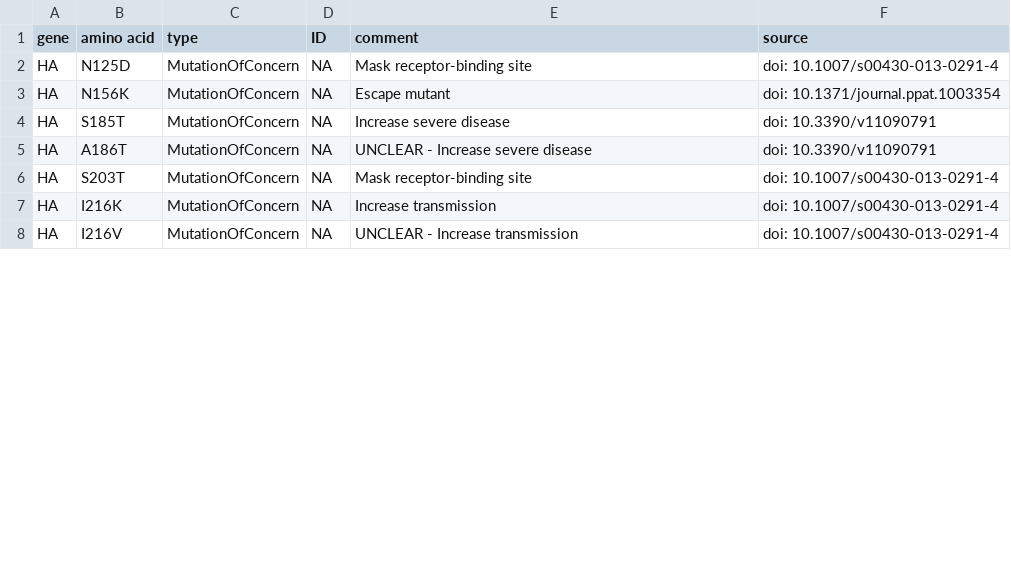
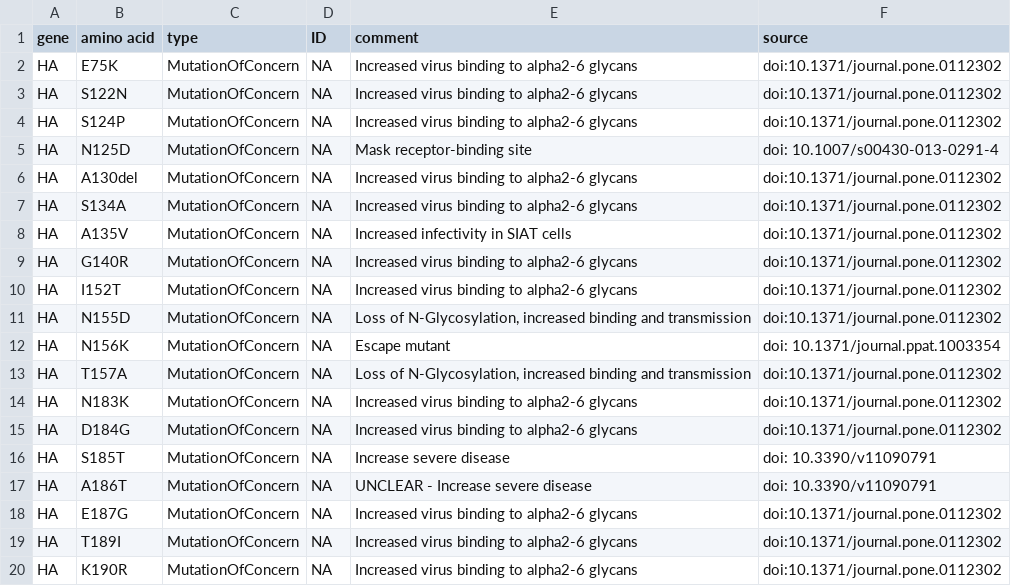
Before and after one commit to rki-mf1/VirusWarn-Flu, a TSV file: data/A(H1N1)pdm09/table_h1n1_mutations_annotation.tsv, drawn as a sheet; only a part is shown; the shorter side is filled out with more unchanged rows; the diff covers the shown part only.

Commit message:
Add and update MOC tables

```diff
--- a/data/A(H1N1)pdm09/table_h1n1_mutations_annotation.tsv
+++ b/data/A(H1N1)pdm09/table_h1n1_mutations_annotation.tsv
@@ -1 +1,4 @@
 gene	amino acid	type	ID	comment	source
+HA	E75K	MutationOfConcern	NA	Increased virus binding to alpha2-6 glycans	doi:10.1371/journal.pone.0112302
+HA	S122N	MutationOfConcern	NA	Increased virus binding to alpha2-6 glycans	doi:10.1371/journal.pone.0112302
+HA	S124P	MutationOfConcern	NA	Increased virus binding to alpha2-6 glycans	doi:10.1371/journal.pone.0112302
@@ -2,0 +6,6 @@ HA	N125D	MutationOfConcern 	NA	Mask receptor-binding site	doi: 10.1007/s00430-01
+HA	A130del	MutationOfConcern	NA	Increased virus binding to alpha2-6 glycans	doi:10.1371/journal.pone.0112302
+HA	S134A	MutationOfConcern	NA	Increased virus binding to alpha2-6 glycans	doi:10.1371/journal.pone.0112302
+HA	A135V	MutationOfConcern	NA	Increased infectivity in SIAT cells	doi:10.1371/journal.pone.0112302
+HA	G140R	MutationOfConcern	NA	Increased virus binding to alpha2-6 glycans	doi:10.1371/journal.pone.0112302
+HA	I152T	MutationOfConcern	NA	Increased virus binding to alpha2-6 glycans	doi:10.1371/journal.pone.0112302
+HA	N155D	MutationOfConcern	NA	Loss of N-Glycosylation, increased binding and transmission	doi:10.1371/journal.pone.0112302
@@ -3,0 +13,3 @@ HA	N156K	MutationOfConcern 	NA	Escape mutant	doi: 10.1371/journal.ppat.1003354
+HA	T157A	MutationOfConcern	NA	Loss of N-Glycosylation, increased binding and transmission	doi:10.1371/journal.pone.0112302
+HA	N183K	MutationOfConcern	NA	Increased virus binding to alpha2-6 glycans	doi:10.1371/journal.pone.0112302
+HA	D184G	MutationOfConcern	NA	Increased virus binding to alpha2-6 glycans	doi:10.1371/journal.pone.0112302
@@ -5,0 +18,3 @@ HA	A186T	MutationOfConcern 	NA	UNCLEAR - Increase severe disease	doi: 10.3390/v1
+HA	E187G	MutationOfConcern	NA	Increased virus binding to alpha2-6 glycans	doi:10.1371/journal.pone.0112302
+HA	T189I	MutationOfConcern	NA	Increased virus binding to alpha2-6 glycans	doi:10.1371/journal.pone.0112302
+HA	K190R	MutationOfConcern	NA	Increased virus binding to alpha2-6 glycans	doi:10.1371/journal.pone.0112302
```
Also changed, not shown: 12 added rows, 1 removed row and 3 edited cells elsewhere in this file, 1 other file.
